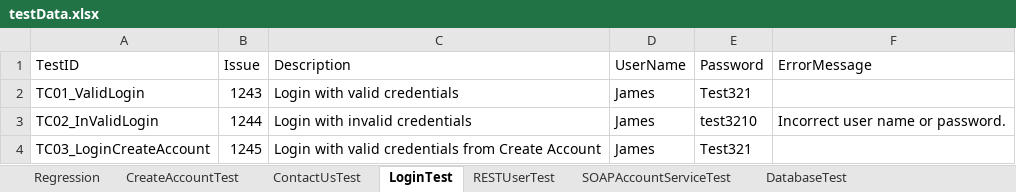
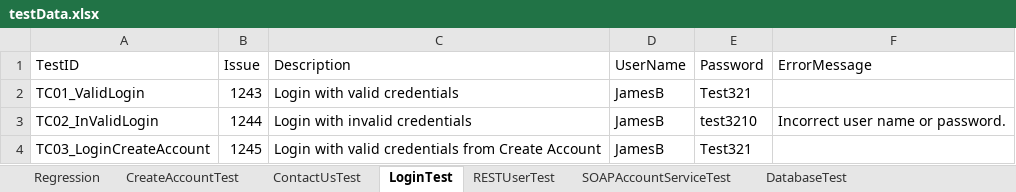
Before and after one commit to VinayKumarBM/playwright-sample-project, an Excel workbook: src/resources/data/testData.xlsx, sheet LoginTest, drawn as a sheet; values as stored, in another font and other column widths than the file's, no borders; the diff names each change by its address in the sheet, - before the commit and + after, or states it on an @@ line.

```diff
--- a/src/resources/data/testData.xlsx (sheet LoginTest)
+++ b/src/resources/data/testData.xlsx (sheet LoginTest)
-D2:D4 (UserName): James
+D2:D4 (UserName): JamesB
```
Also changed, not shown: 3 other files.
